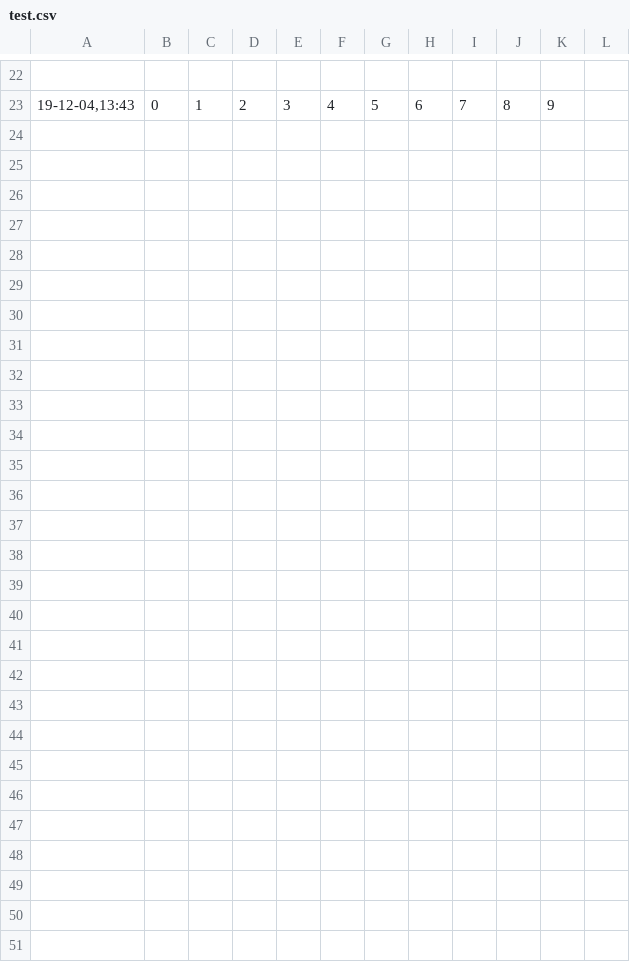
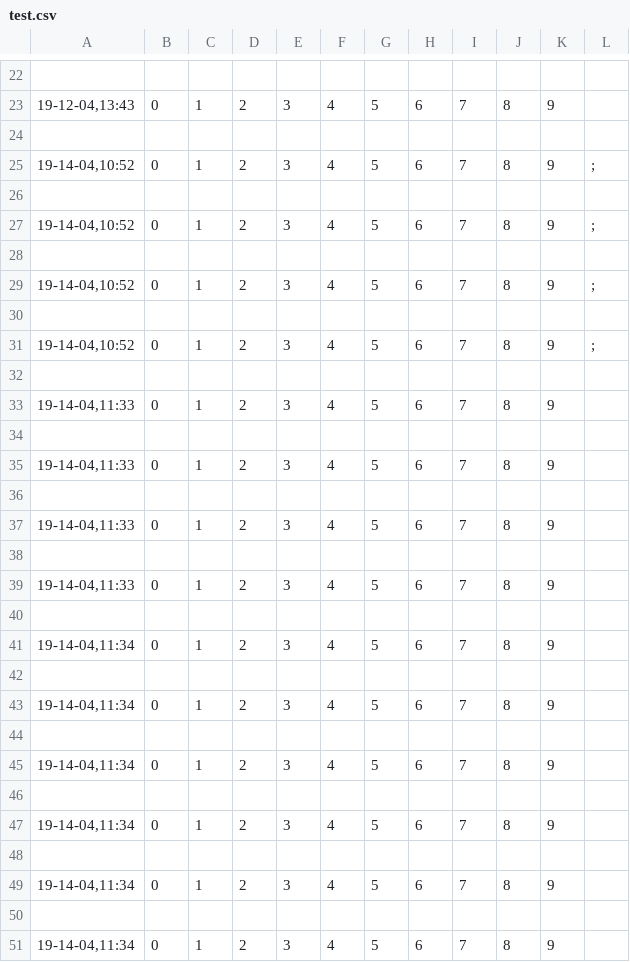
Before and after one commit to afarley0/AutomatedHydroponics, a CSV file: SMARTTable/test.csv, drawn as a sheet; only a part is shown, gaps mark what is left out.

```diff
--- a/SMARTTable/test.csv
+++ b/SMARTTable/test.csv
@@ -23 +23,29 @@
 "19-12-04,13:43","0","1","2","3","4","5","6","7","8","9"
+
+"19-14-04,10:52","0","1","2","3","4","5","6","7","8","9",";"
+
+"19-14-04,10:52","0","1","2","3","4","5","6","7","8","9",";"
+
+"19-14-04,10:52","0","1","2","3","4","5","6","7","8","9",";"
+
+"19-14-04,10:52","0","1","2","3","4","5","6","7","8","9",";"
+
+"19-14-04,11:33","0","1","2","3","4","5","6","7","8","9"
+
+"19-14-04,11:33","0","1","2","3","4","5","6","7","8","9"
+
+"19-14-04,11:33","0","1","2","3","4","5","6","7","8","9"
+
+"19-14-04,11:33","0","1","2","3","4","5","6","7","8","9"
+
+"19-14-04,11:34","0","1","2","3","4","5","6","7","8","9"
+
+"19-14-04,11:34","0","1","2","3","4","5","6","7","8","9"
+
+"19-14-04,11:34","0","1","2","3","4","5","6","7","8","9"
+
+"19-14-04,11:34","0","1","2","3","4","5","6","7","8","9"
+
+"19-14-04,11:34","0","1","2","3","4","5","6","7","8","9"
+
+"19-14-04,11:34","0","1","2","3","4","5","6","7","8","9"
```
Also changed, not shown: 2 other files.
